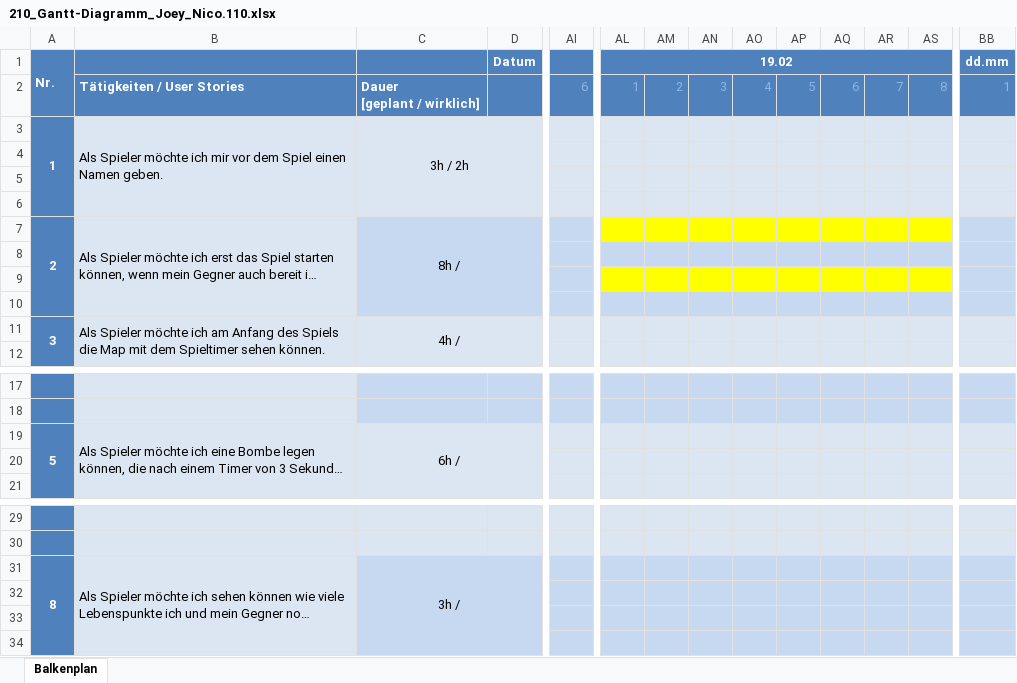
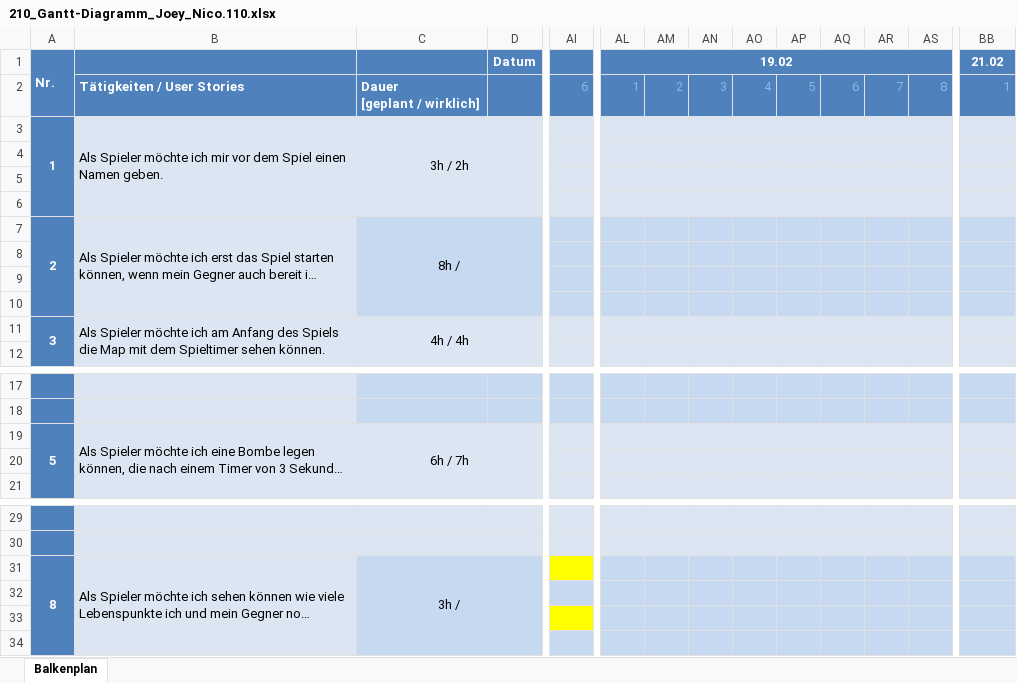
Before and after one commit to zsciaj/BBC-Java-Boomberman, an Excel workbook: Boomberman/doku/210_Gantt-Diagramm_Joey_Nico.110.xlsx, sheet Balkenplan, drawn as a sheet; only a part is shown, gaps mark what is left out; long unchanged cells end in …; values as stored, in another font and other column widths than the file's, no borders; the diff names each change by its address in the sheet, - before the commit and + after, or states it on an @@ line.

```diff
--- a/Boomberman/doku/210_Gantt-Diagramm_Joey_Nico.110.xlsx (sheet Balkenplan)
+++ b/Boomberman/doku/210_Gantt-Diagramm_Joey_Nico.110.xlsx (sheet Balkenplan)
-BB1: dd.mm
+BB1: 21.02
-AL7:AS7 fill: #FFFF00
+AL7:AS7 fill: #C6D9F1
-AL9:AS9 fill: #FFFF00
+AL9:AS9 fill: #C6D9F1
-C11: 4h /
+C11: 4h / 4h
-C19: 6h /
+C19: 6h / 7h
-AI31 fill: #C6D9F1
+AI31 fill: #FFFF00
-AI33 fill: #C6D9F1
+AI33 fill: #FFFF00
```
